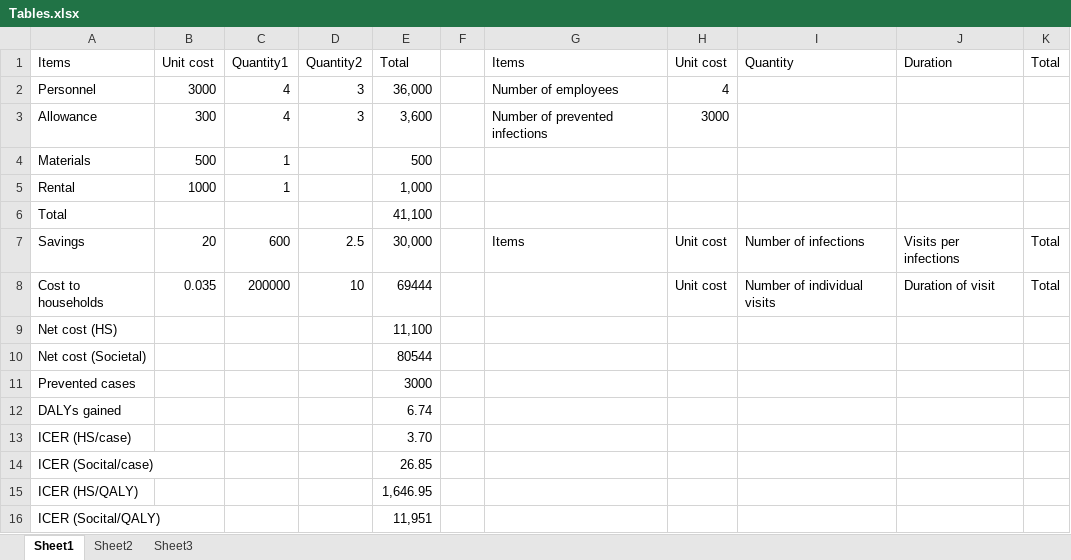
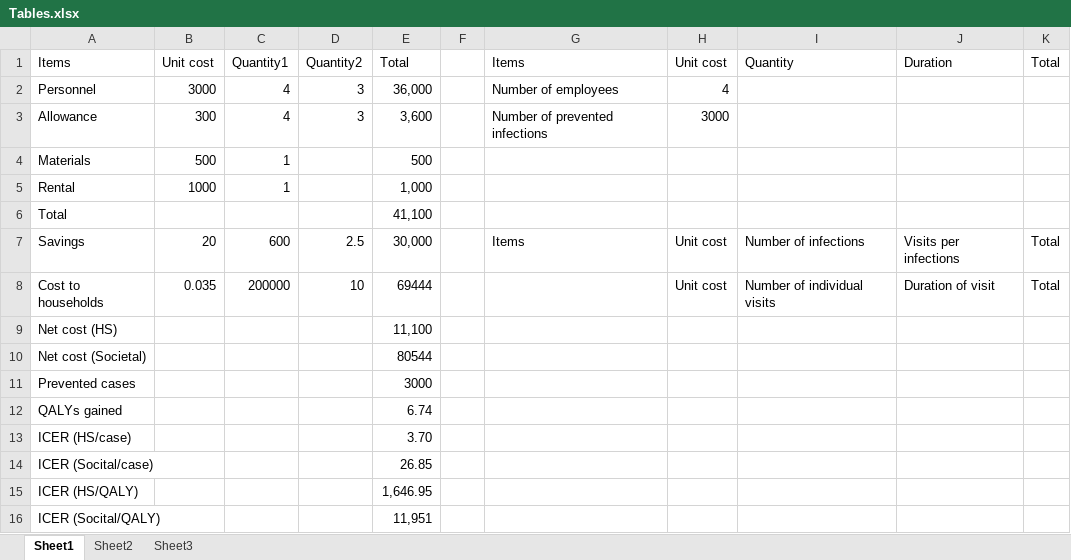
Before and after one commit to wuzengcn/gloh6604-s1, an Excel workbook: libs/pic/Tables.xlsx, sheet Sheet1, drawn as a sheet; values as stored, in another font and other column widths than the file's, no borders; the diff names each change by its address in the sheet, - before the commit and + after, or states it on an @@ line.

```diff
--- a/libs/pic/Tables.xlsx (sheet Sheet1)
+++ b/libs/pic/Tables.xlsx (sheet Sheet1)
-A12: DALYs gained
+A12: QALYs gained
```
Also changed, not shown: sheet Sheet3, 1 other file.
